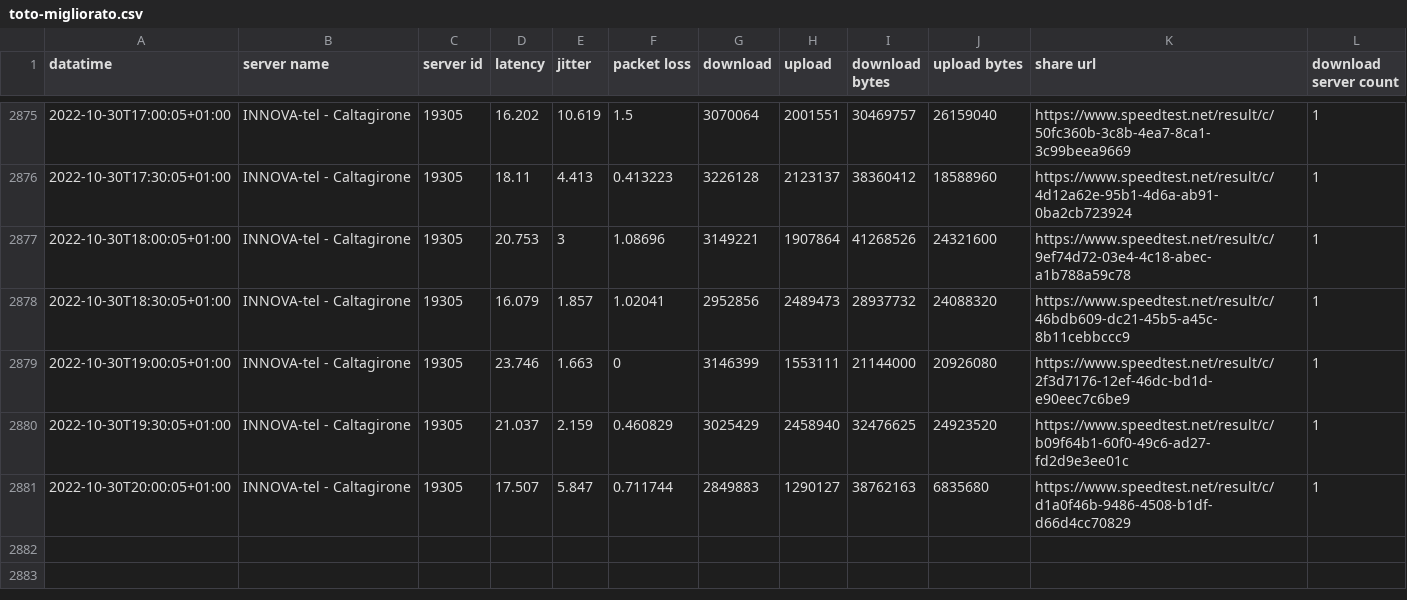
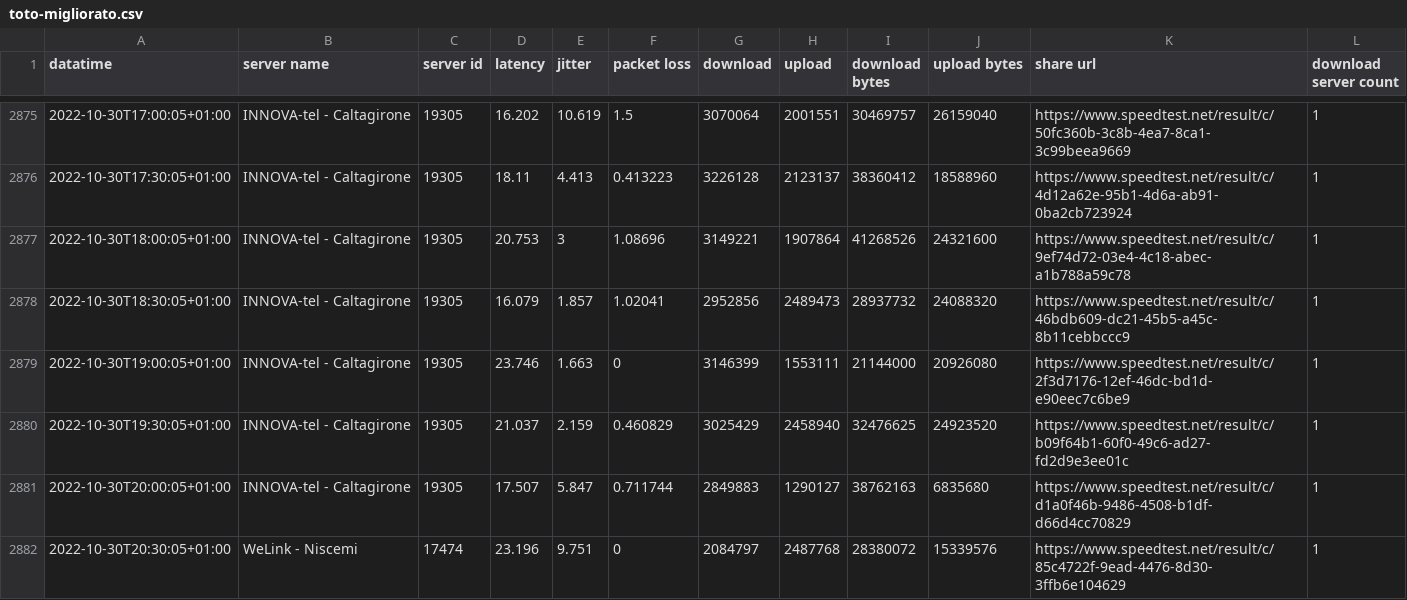
Before and after one commit to pigreco/speedtest-parabola, a CSV file: output/toto-migliorato.csv, drawn as a sheet; only a part is shown, gaps mark what is left out; the diff names each change by its address in the sheet, - before the commit and + after, or states it on an @@ line.

Commit message:
update

```diff
--- a/output/toto-migliorato.csv
+++ b/output/toto-migliorato.csv
+row 2882: 2022-10-30T20:30:05+01:00 | WeLink - Niscemi | 17474 | 23.196 | 9.751 | 0 | 2084797 | 2487768 | 28380072 | 15339576 | https://www.speedtest.net/result/c/85c4722f-9ead-4476-8d30-3ffb6e104629 | 1
```
